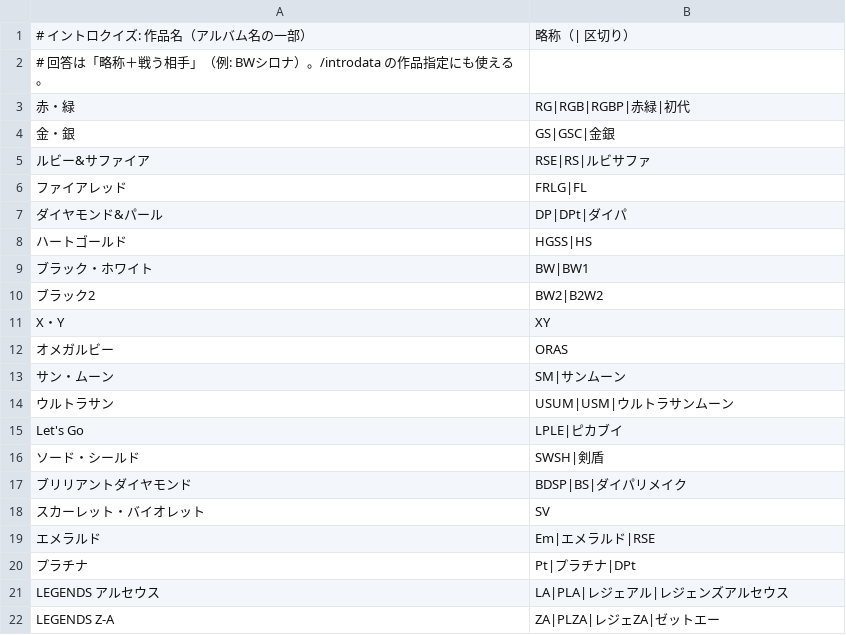
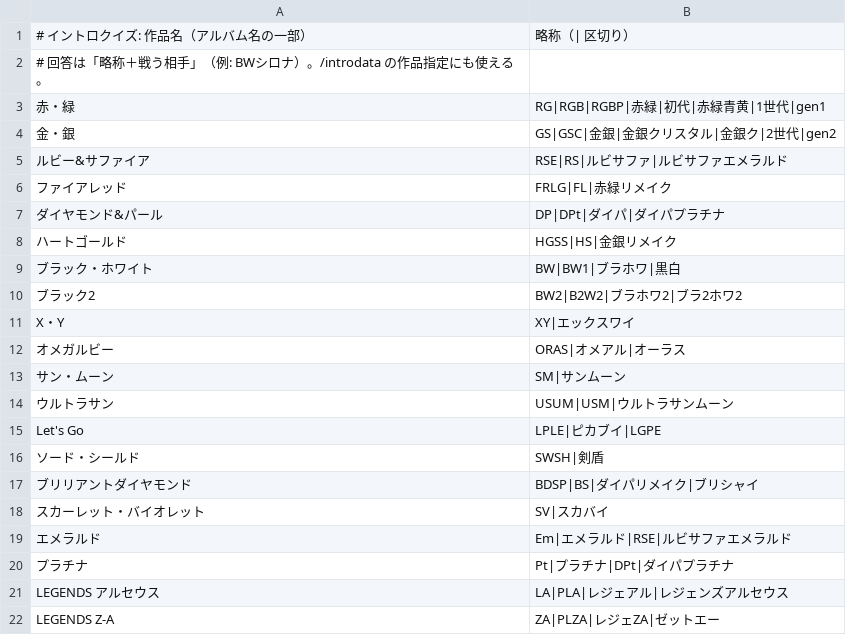
Before and after one commit to rurutheGeek/UBSLEEPY-next, a CSV file: resource/intro_works.csv, drawn as a sheet.

```diff
--- a/resource/intro_works.csv
+++ b/resource/intro_works.csv
@@ -2,20 +2,20 @@
 # 回答は「略称＋戦う相手」（例: BWシロナ）。/introdata の作品指定にも使える。
-赤・緑,RG|RGB|RGBP|赤緑|初代
-金・銀,GS|GSC|金銀
-ルビー&サファイア,RSE|RS|ルビサファ
-ファイアレッド,FRLG|FL
-ダイヤモンド&パール,DP|DPt|ダイパ
-ハートゴールド,HGSS|HS
-ブラック・ホワイト,BW|BW1
-ブラック2,BW2|B2W2
-X・Y,XY
-オメガルビー,ORAS
+赤・緑,RG|RGB|RGBP|赤緑|初代|赤緑青黄|1世代|gen1
+金・銀,GS|GSC|金銀|金銀クリスタル|金銀ク|2世代|gen2
+ルビー&サファイア,RSE|RS|ルビサファ|ルビサファエメラルド
+ファイアレッド,FRLG|FL|赤緑リメイク
+ダイヤモンド&パール,DP|DPt|ダイパ|ダイパプラチナ
+ハートゴールド,HGSS|HS|金銀リメイク
+ブラック・ホワイト,BW|BW1|ブラホワ|黒白
+ブラック2,BW2|B2W2|ブラホワ2|ブラ2ホワ2
+X・Y,XY|エックスワイ
+オメガルビー,ORAS|オメアル|オーラス
 サン・ムーン,SM|サンムーン
 ウルトラサン,USUM|USM|ウルトラサンムーン
-Let's Go,LPLE|ピカブイ
+Let's Go,LPLE|ピカブイ|LGPE
 ソード・シールド,SWSH|剣盾
-ブリリアントダイヤモンド,BDSP|BS|ダイパリメイク
-スカーレット・バイオレット,SV
-エメラルド,Em|エメラルド|RSE
-プラチナ,Pt|プラチナ|DPt
+ブリリアントダイヤモンド,BDSP|BS|ダイパリメイク|ブリシャイ
+スカーレット・バイオレット,SV|スカバイ
+エメラルド,Em|エメラルド|RSE|ルビサファエメラルド
+プラチナ,Pt|プラチナ|DPt|ダイパプラチナ
 LEGENDS アルセウス,LA|PLA|レジェアル|レジェンズアルセウス
```
